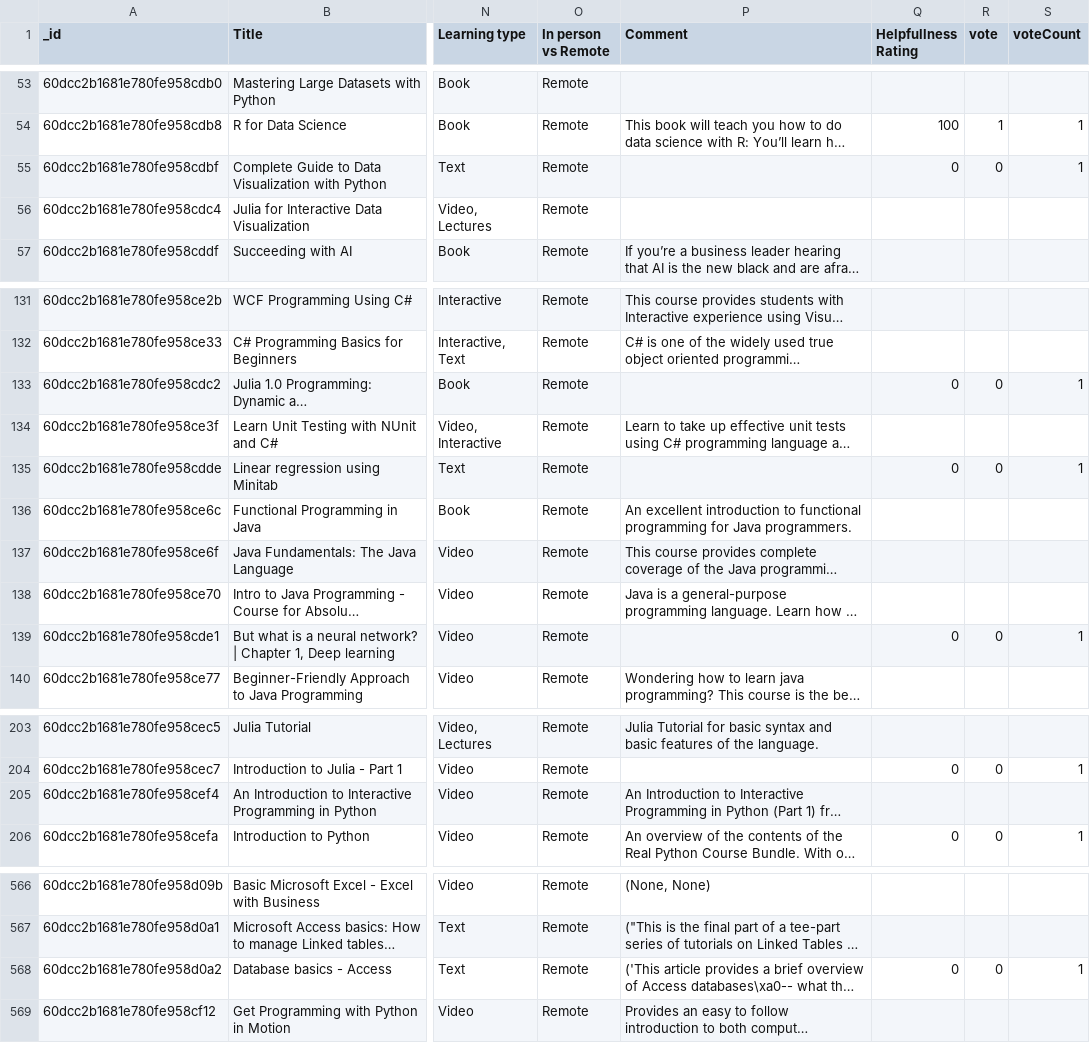
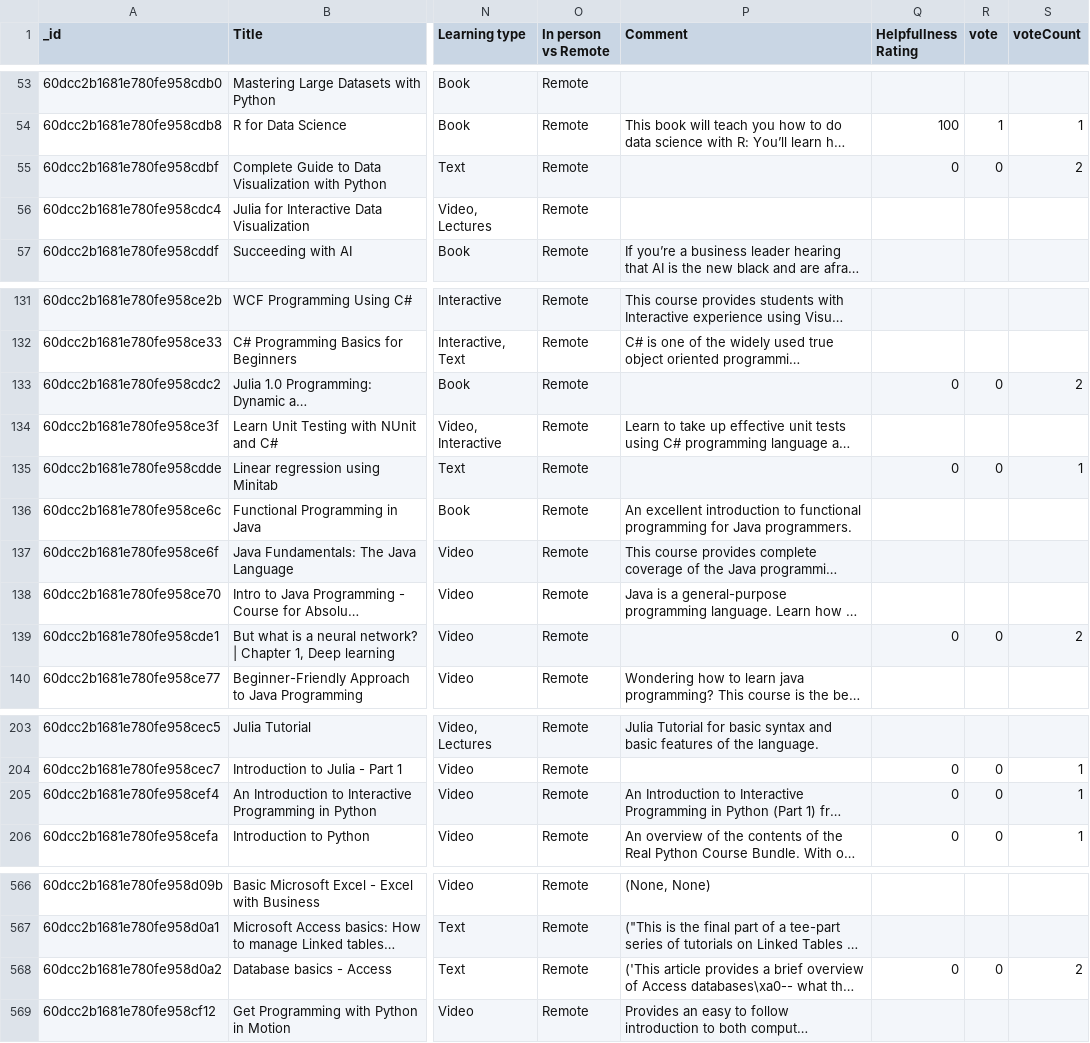
Before and after one commit to aturlik/Front_end_Dev, a CSV file: Website/public/files/FullDatabase.csv, drawn as a sheet; only a part is shown, gaps mark what is left out; long unchanged cells end in …; the diff covers the shown part only; the diff names each change by its address in the sheet, - before the commit and + after, or states it on an @@ line.

Commit message:
switching branches

```diff
--- a/Website/public/files/FullDatabase.csv
+++ b/Website/public/files/FullDatabase.csv
-S55 (voteCount): 1
+S55 (voteCount): 2
-S133 (voteCount): 1
+S133 (voteCount): 2
-S139 (voteCount): 1
+S139 (voteCount): 2
-Q205 (Helpfullness Rating): (empty)
+Q205 (Helpfullness Rating): 0
-R205 (vote): (empty)
+R205 (vote): 0
-S205 (voteCount): (empty)
+S205 (voteCount): 1
-S568 (voteCount): 1
+S568 (voteCount): 2
```
Also changed, not shown: 1 edited cell elsewhere in this file.
